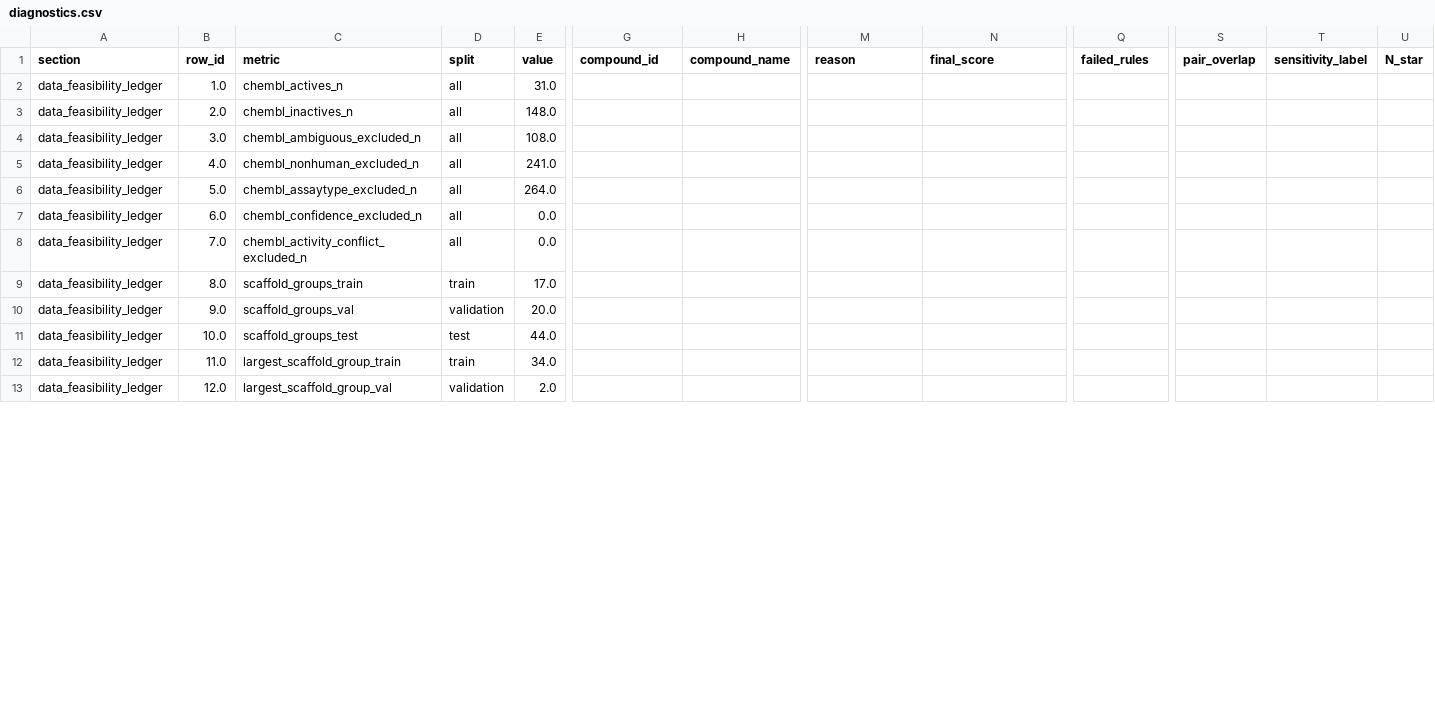
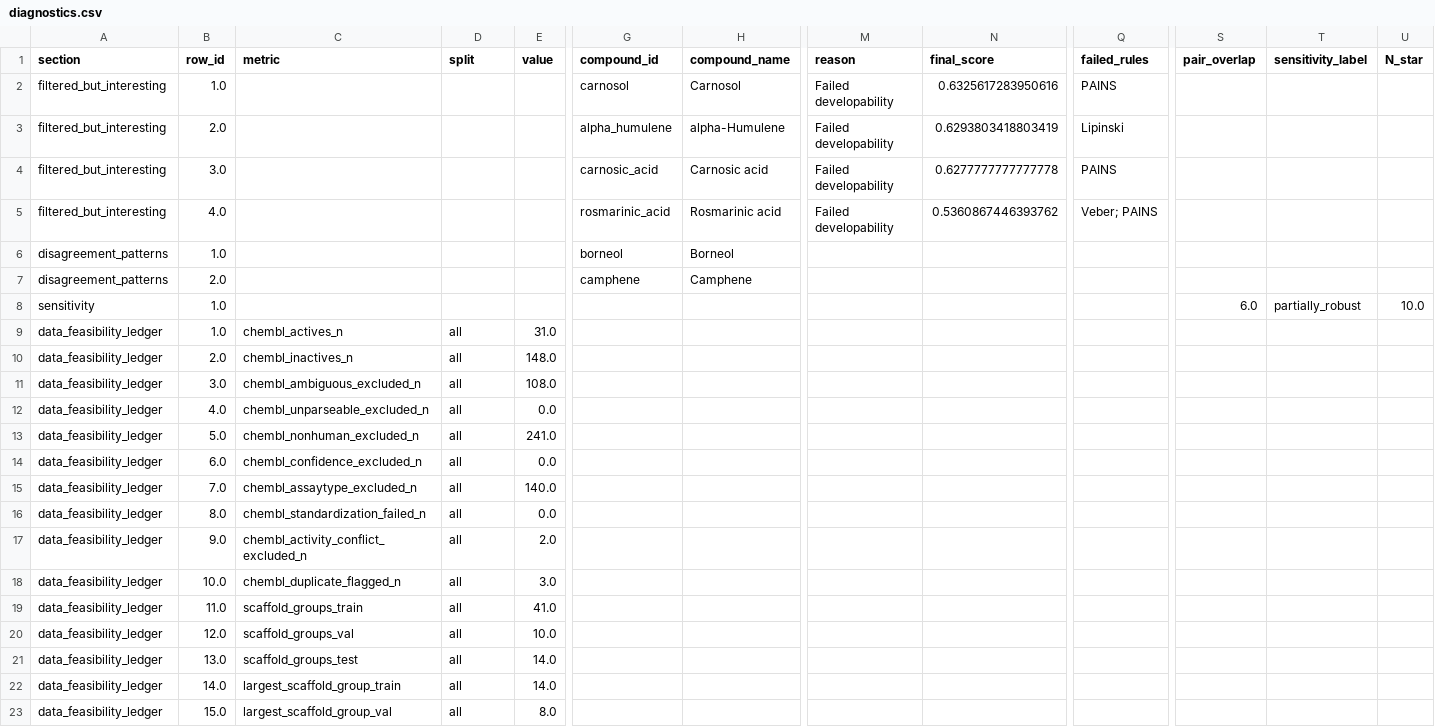
Before and after one commit to GreenDevilz/Romarinova-AI, a CSV file: results/diagnostics.csv, drawn as a sheet; only a part is shown, gaps mark what is left out; removed rows and columns are numbered as before the commit, all else as after; rows hold the shown columns only; the diff covers the shown part only; the diff names each change by its address in the sheet, - before the commit and + after, or states it on an @@ line.

```diff
--- a/results/diagnostics.csv
+++ b/results/diagnostics.csv
+row 2: filtered_but_interesting | 1.0 |  |  |  | carnosol | Carnosol | Failed developability | 0.6325617283950616 | PAINS
+row 3: filtered_but_interesting | 2.0 |  |  |  | alpha_humulene | alpha-Humulene | Failed developability | 0.6293803418803419 | Lipinski
+row 4: filtered_but_interesting | 3.0 |  |  |  | carnosic_acid | Carnosic acid | Failed developability | 0.6277777777777778 | PAINS
+row 5: filtered_but_interesting | 4.0 |  |  |  | rosmarinic_acid | Rosmarinic acid | Failed developability | 0.5360867446393762 | Veber; PAINS
@@ row 33 moved to row 6: disagreement_patterns @@
@@ row 36 moved to row 7: disagreement_patterns @@
+row 8: sensitivity | 1.0 |  |  |  |  |  |  |  |  | 6.0 | partially_robust | 10.0
+row 12: data_feasibility_ledger | 4.0 | chembl_unparseable_excluded_n | all | 0.0
-B13 (row_id): 4.0
+B13 (row_id): 5.0
-row 6: data_feasibility_ledger | 5.0 | chembl_assaytype_excluded_n | all | 264.0
+row 15: data_feasibility_ledger | 7.0 | chembl_assaytype_excluded_n | all | 140.0
+row 16: data_feasibility_ledger | 8.0 | chembl_standardization_failed_n | all | 0.0
-B17 (row_id): 7.0
+B17 (row_id): 9.0
-E17 (value): 0.0
+E17 (value): 2.0
+row 18: data_feasibility_ledger | 10.0 | chembl_duplicate_flagged_n | all | 3.0
-B19 (row_id): 8.0
+B19 (row_id): 11.0
-D19 (split): train
+D19 (split): all
-E19 (value): 17.0
+E19 (value): 41.0
-B20 (row_id): 9.0
+B20 (row_id): 12.0
-D20 (split): validation
+D20 (split): all
-E20 (value): 20.0
+E20 (value): 10.0
-B21 (row_id): 10.0
+B21 (row_id): 13.0
-D21 (split): test
+D21 (split): all
-E21 (value): 44.0
+E21 (value): 14.0
-B22 (row_id): 11.0
+B22 (row_id): 14.0
-D22 (split): train
+D22 (split): all
-E22 (value): 34.0
+E22 (value): 14.0
-B23 (row_id): 12.0
+B23 (row_id): 15.0
-D23 (split): validation
+D23 (split): all
-E23 (value): 2.0
+E23 (value): 8.0
```
Also changed, not shown: 3 added rows, 12 removed rows and 12 edited cells elsewhere in this file, results/developability_scores.csv, results/evaluation_table.csv, 49 other files.
